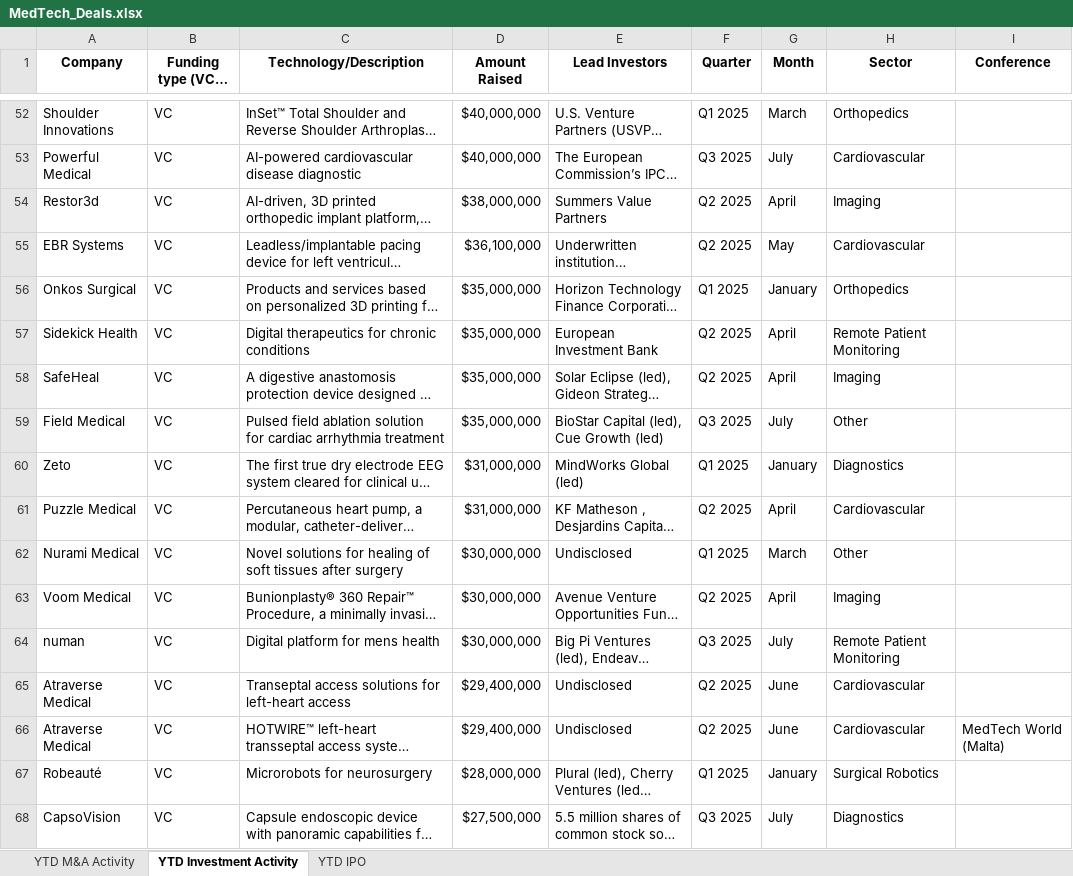
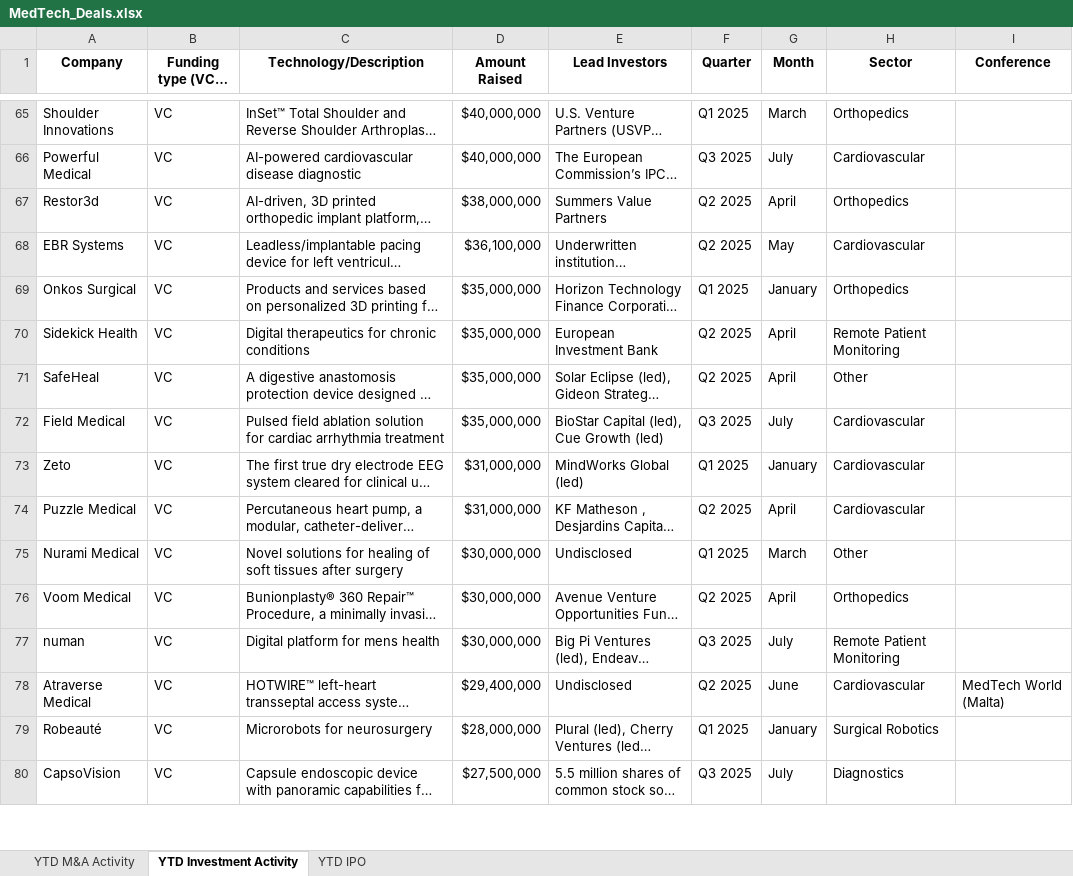
Before and after one commit to hperic1/medtech-dashboard, an Excel workbook: MedTech_Deals.xlsx, sheet YTD Investment Activity, drawn as a sheet; only a part is shown, gaps mark what is left out; long unchanged cells end in …; values as stored, in another font and other column widths than the file's, no borders; removed rows and columns are numbered as before the commit, all else as after; the diff covers the shown part only; the diff names each change by its address in the sheet, - before the commit and + after, or states it on an @@ line.

```diff
--- a/MedTech_Deals.xlsx (sheet YTD Investment Activity)
+++ b/MedTech_Deals.xlsx (sheet YTD Investment Activity)
-H67 (Sector): Imaging
+H67 (Sector): Orthopedics
-H71 (Sector): Imaging
+H71 (Sector): Other
-H72 (Sector): Other
+H72 (Sector): Cardiovascular
-H73 (Sector): Diagnostics
+H73 (Sector): Cardiovascular
-H76 (Sector): Imaging
+H76 (Sector): Orthopedics
-row 65: Atraverse Medical | VC | Transeptal access solutions for left-heart access | $29,400,000 | Undisclosed | Q2 2025 | June | Cardiovascular
```
Also changed, not shown: 6 removed rows, 19 moved rows and 43 edited cells elsewhere in this sheet, sheet YTD M&A Activity, 1 other file.
